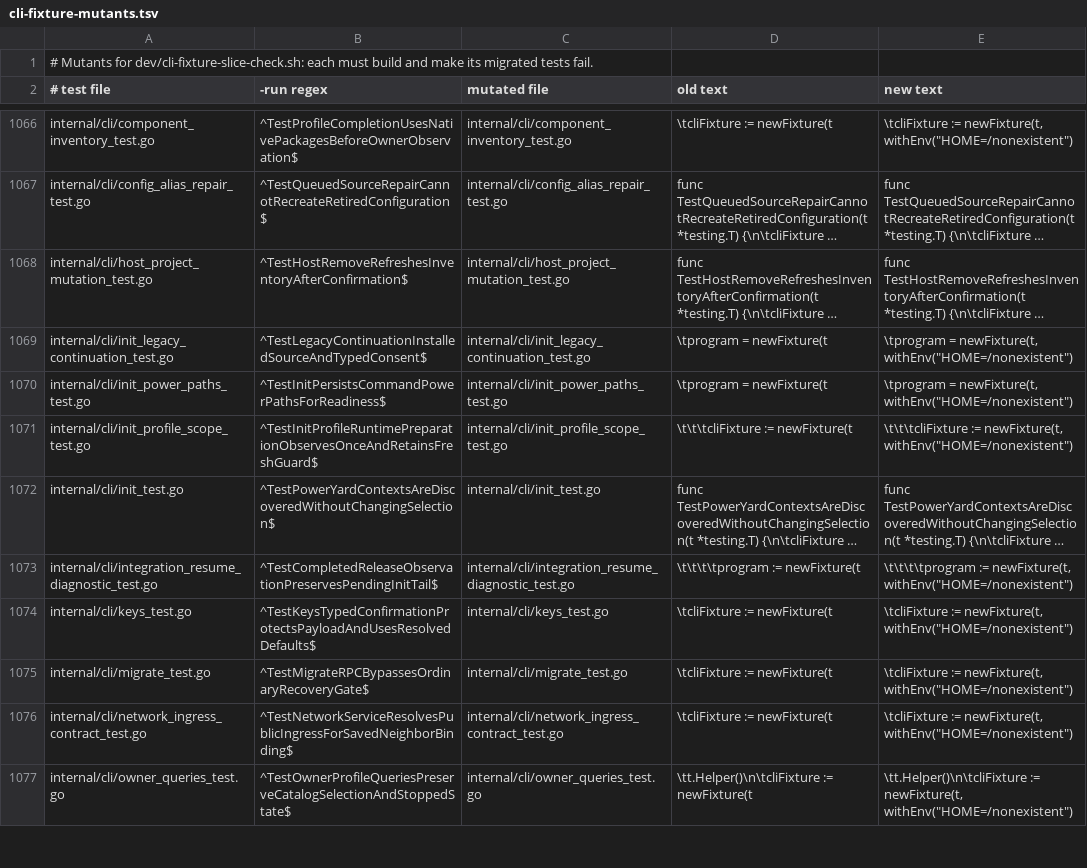
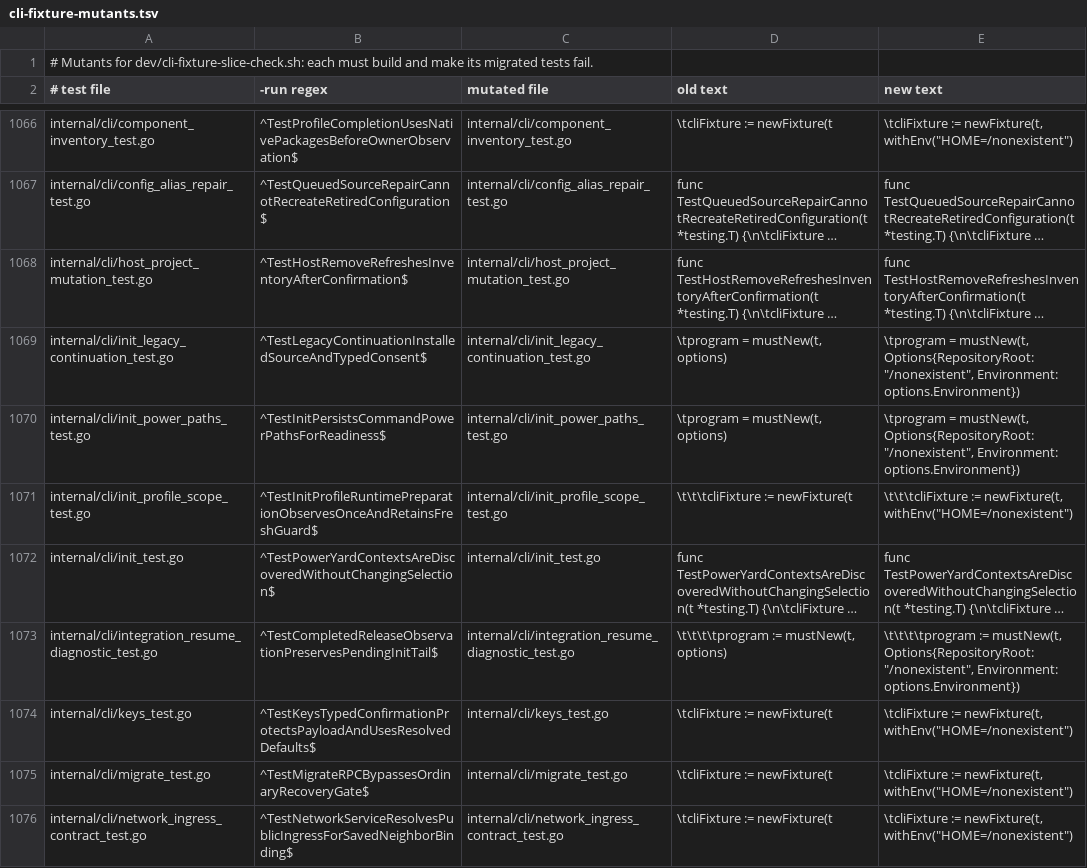
Before and after one commit to subyard/subyard, a TSV file: dev/cli-fixture-mutants.tsv, drawn as a sheet; only a part is shown, gaps mark what is left out; the shorter side is filled out with more unchanged rows; long unchanged cells end in …; the diff covers the shown part only; the diff names each change by its address in the sheet, - before the commit and + after, or states it on an @@ line.

Commit message:
Avoid disposable fixtures when rebuilding CLI test instances

```diff
--- a/dev/cli-fixture-mutants.tsv
+++ b/dev/cli-fixture-mutants.tsv
-D1069:D1070 (old text): \tprogram = newFixture(t
+D1069:D1070 (old text): \tprogram = mustNew(t, options)
-E1069:E1070 (new text): \tprogram = newFixture(t, withEnv("HOME=/nonexistent")
+E1069:E1070 (new text): \tprogram = mustNew(t, Options{RepositoryRoot: "/nonexistent", Environment: options.Environment})
-D1073 (old text): \t\t\t\tprogram := newFixture(t
+D1073 (old text): \t\t\t\tprogram := mustNew(t, options)
-E1073 (new text): \t\t\t\tprogram := newFixture(t, withEnv("HOME=/nonexistent")
+E1073 (new text): \t\t\t\tprogram := mustNew(t, Options{RepositoryRoot: "/nonexistent", Environment: options.Environment})
```
Also changed, not shown: 24 edited cells elsewhere in this file, 21 other files.
